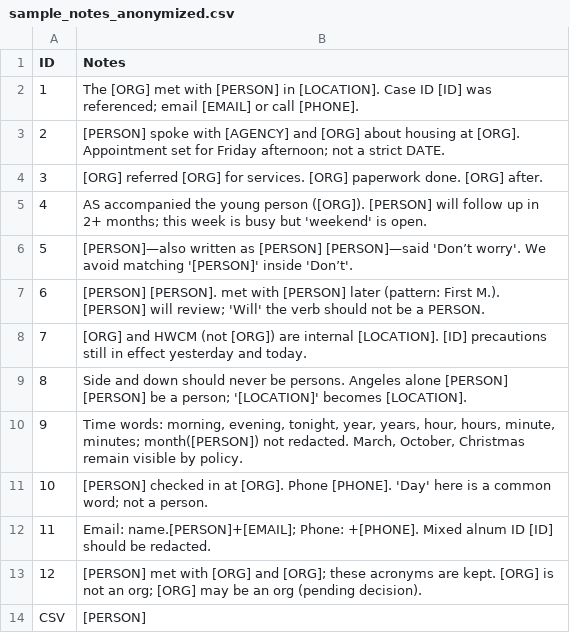
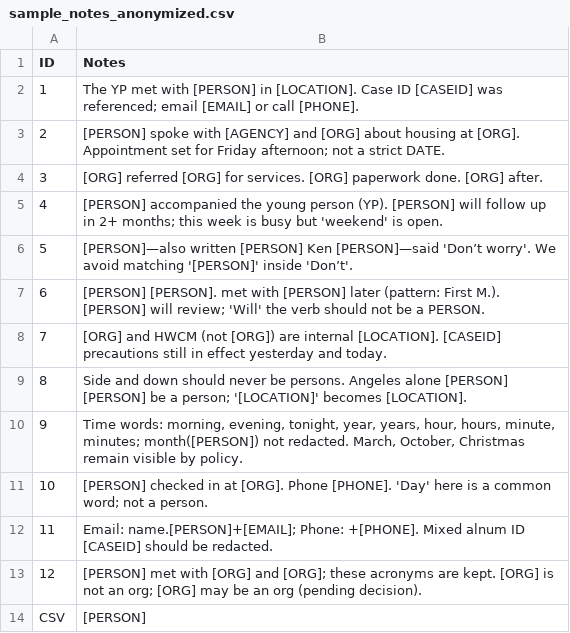
Before and after one commit to jr4fs/anonymizer, a CSV file: examples/sample_notes_anonymized.csv, drawn as a sheet.

```diff
--- a/examples/sample_notes_anonymized.csv
+++ b/examples/sample_notes_anonymized.csv
@@ -1,9 +1,9 @@
 ID,Notes
-1,The [ORG] met with [PERSON] in [LOCATION]. Case ID [ID] was referenced; email [EMAIL] or call [PHONE].
+1,The YP met with [PERSON] in [LOCATION]. Case ID [CASEID] was referenced; email [EMAIL] or call [PHONE].
 2,[PERSON] spoke with [AGENCY] and [ORG] about housing at [ORG]. Appointment set for Friday afternoon; not a strict DATE.
 3,[ORG] referred [ORG] for services. [ORG] paperwork done. [ORG] after.
-4,AS accompanied the young person ([ORG]). [PERSON] will follow up in 2+ months; this week is busy but 'weekend' is open.
-5,[PERSON]—also written as [PERSON] [PERSON]—said 'Don’t worry'. We avoid matching '[PERSON]' inside 'Don’t'.
+4,[PERSON] accompanied the young person (YP). [PERSON] will follow up in 2+ months; this week is busy but 'weekend' is open.
+5,[PERSON]—also written [PERSON] Ken [PERSON]—said 'Don’t worry'. We avoid matching '[PERSON]' inside 'Don’t'.
 6,[PERSON] [PERSON]. met with [PERSON] later (pattern: First M.). [PERSON] will review; 'Will' the verb should not be a PERSON.
-7,[ORG] and HWCM (not [ORG]) are internal [LOCATION]. [ID] precautions still in effect yesterday and today.
+7,[ORG] and HWCM (not [ORG]) are internal [LOCATION]. [CASEID] precautions still in effect yesterday and today.
 8,Side and down should never be persons. Angeles alone [PERSON] [PERSON] be a person; '[LOCATION]' becomes [LOCATION].
@@ -11,3 +11,3 @@ ID,Notes
 10,[PERSON] checked in at [ORG]. Phone [PHONE]. 'Day' here is a common word; not a person.
-11,Email: name.[PERSON]+[EMAIL]; Phone: +[PHONE]. Mixed alnum ID [ID] should be redacted.
+11,Email: name.[PERSON]+[EMAIL]; Phone: +[PHONE]. Mixed alnum ID [CASEID] should be redacted.
 12,[PERSON] met with [ORG] and [ORG]; these acronyms are kept. [ORG] is not an org; [ORG] may be an org (pending decision).
```
Also changed, not shown: data/names.csv, 2 other files.
